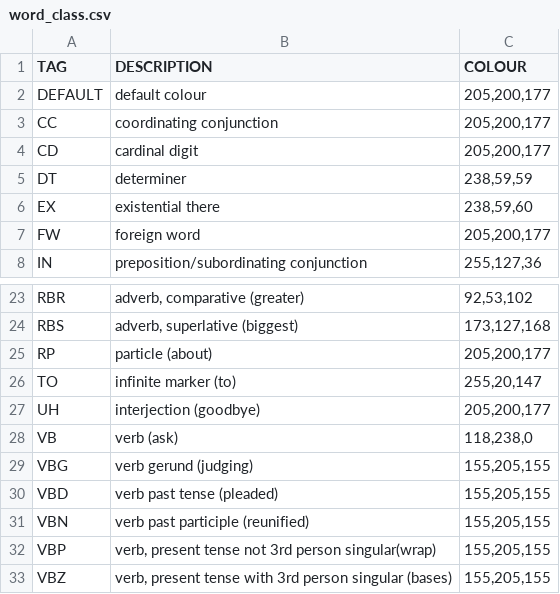
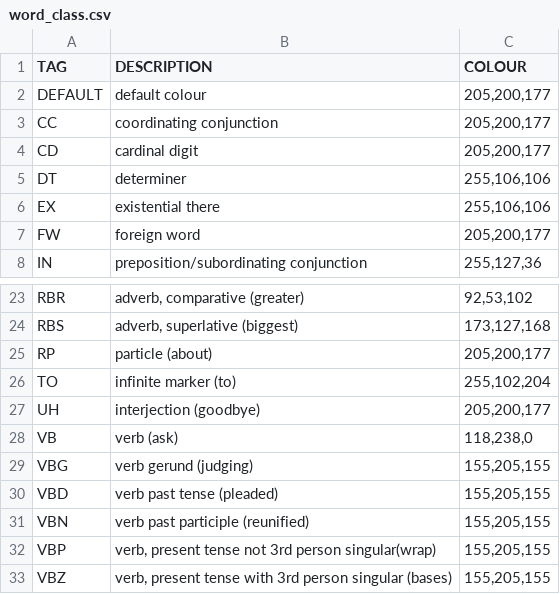
Before and after one commit to williamholland/screen-sentence, a CSV file: word_class.csv, drawn as a sheet; only a part is shown, gaps mark what is left out.

```diff
--- a/word_class.csv
+++ b/word_class.csv
@@ -4,4 +4,4 @@ CC	coordinating conjunction	205,200,177
 CD	cardinal digit	205,200,177
-DT	determiner	238,59,59
-EX	existential there	238,59,60
+DT	determiner	255,106,106
+EX	existential there	255,106,106
 FW	foreign word	205,200,177
@@ -25,3 +25,3 @@ RBS	adverb, superlative (biggest)	173,127,168
 RP	particle (about)	205,200,177
-TO	infinite marker (to)	255,20,147
+TO	infinite marker (to)	255,102,204
 UH	interjection (goodbye)	205,200,177
```
Also changed, not shown: 2 other files.
